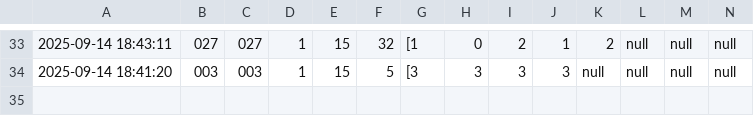
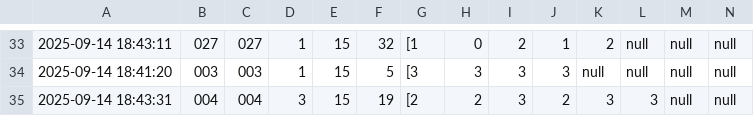
Before and after one commit to molesuraj08/OLYMPUS-RESULT, a CSV file: result.csv, drawn as a sheet; only a part is shown, gaps mark what is left out; rows hold the shown columns only; the diff names each change by its address in the sheet, - before the commit and + after, or states it on an @@ line.

Commit message:
Update results for 004

```diff
--- a/result.csv
+++ b/result.csv
+row 35: 2025-09-14 18:43:31 | 004 | 004 | 3 | 15 | 19 | [2 | 2 | 3 | 2 | 3 | 3 | null | null
```
